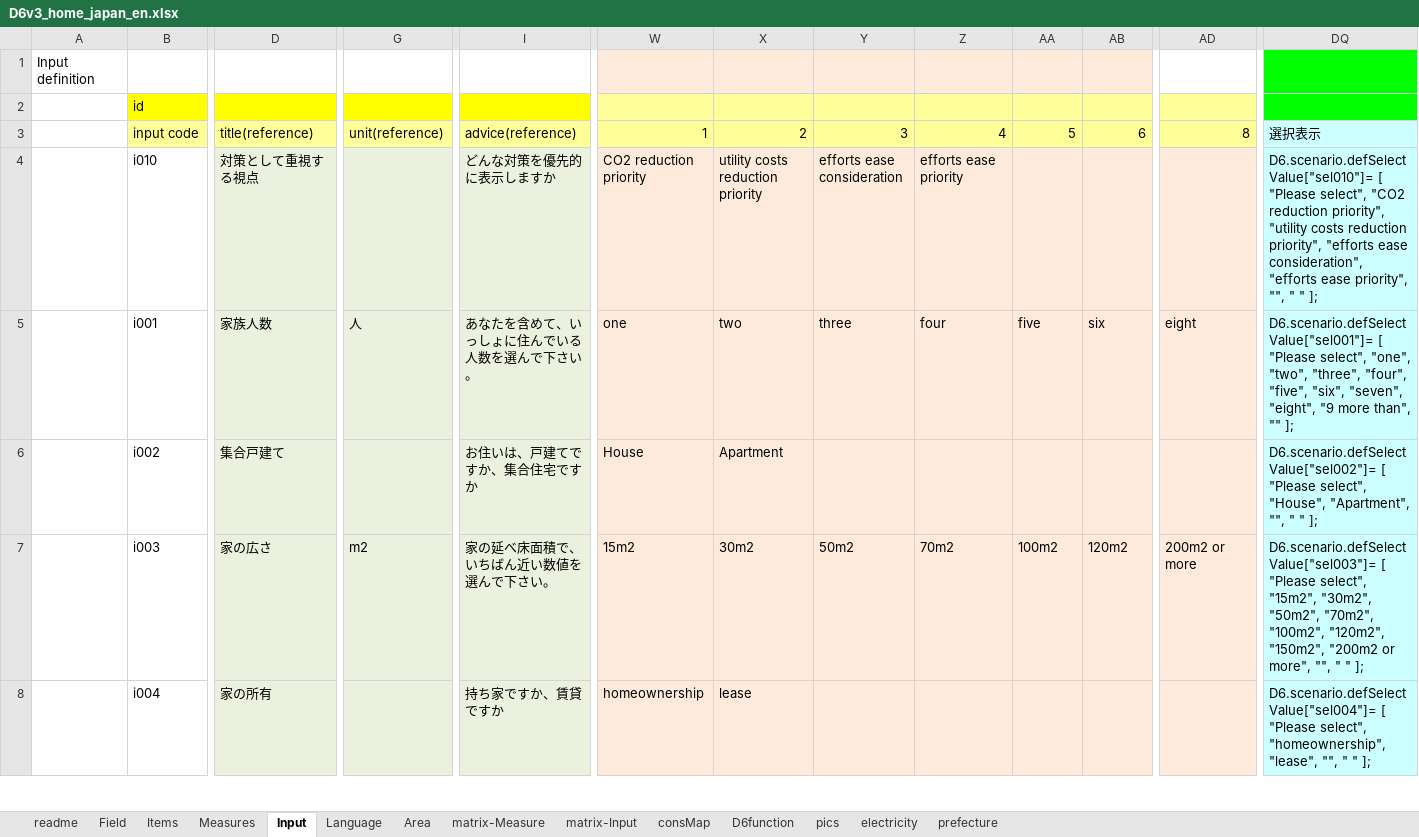
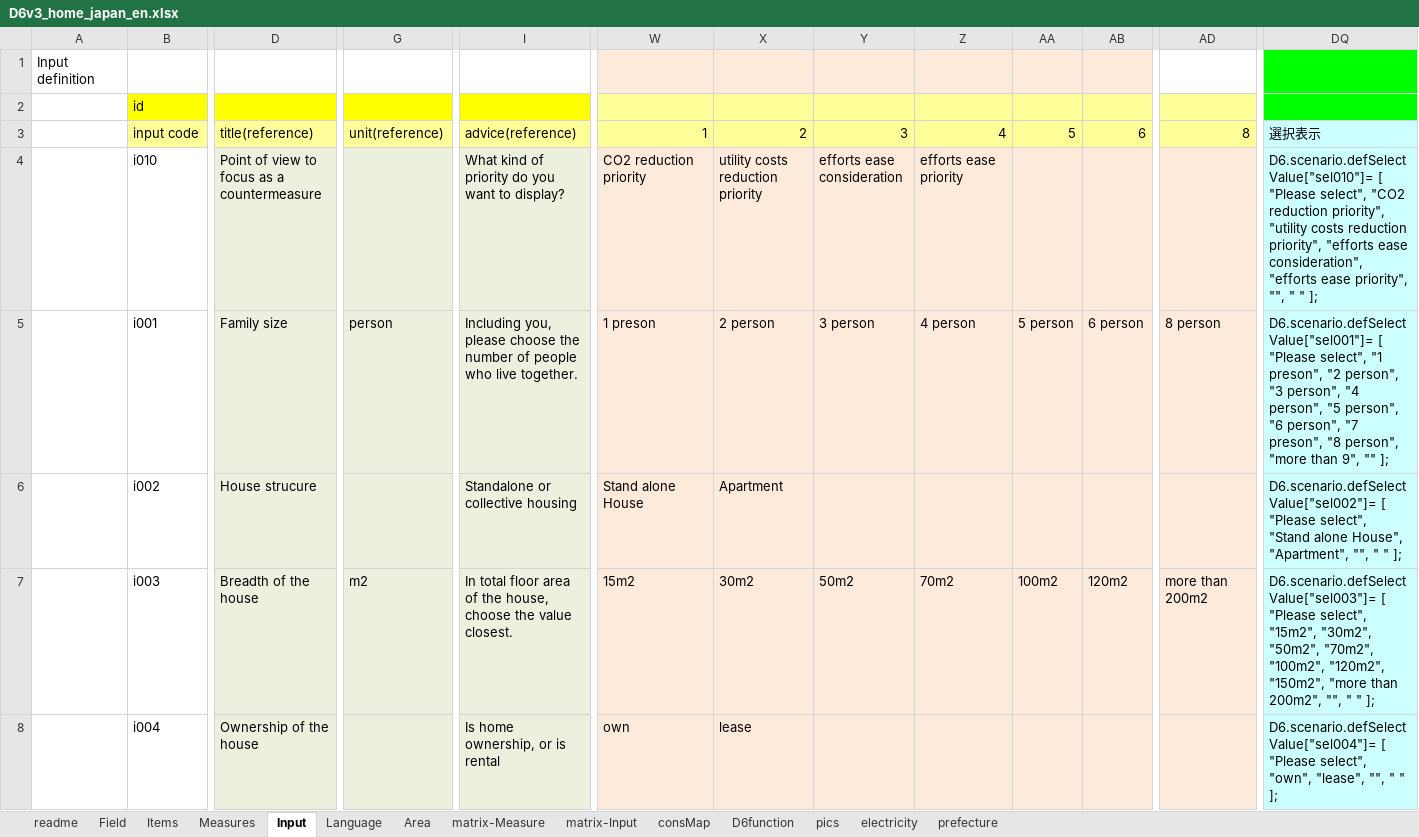
Before and after one commit to hinodeyasuzuki/eco_diagnosis, an Excel workbook: EXCEL_setting/D6v3_home_japan_en.xlsx, sheet Input, drawn as a sheet; only a part is shown, gaps mark what is left out; values as stored, in another font and other column widths than the file's, no borders; the diff covers the shown part only; the diff names each change by its address in the sheet, - before the commit and + after, or states it on an @@ line.

```diff
--- a/EXCEL_setting/D6v3_home_japan_en.xlsx (sheet Input)
+++ b/EXCEL_setting/D6v3_home_japan_en.xlsx (sheet Input)
-D4: 対策として重視する視点
+D4: Point of view to focus as a countermeasure
-I4: どんな対策を優先的に表示しますか
+I4: What kind of priority do you want to display?
-D5: 家族人数
+D5: Family size
-G5: 人
+G5: person
-I5: あなたを含めて、いっしょに住んでいる人数を選んで下さい。
+I5: Including you, please choose the number of people who live together.
-W5: one
+W5: 1 preson
-X5: two
+X5: 2 person
-Y5: three
+Y5: 3 person
-Z5: four
+Z5: 4 person
-AA5: five
+AA5: 5 person
-AB5: six
+AB5: 6 person
-AD5: eight
+AD5: 8 person
-DQ5: …"Please select", "one", "two", "three", "four", "five", "six", "seven", "eight", "9 more than", "" ];
+DQ5: …"Please select", "1 preson", "2 person", "3 person", "4 person", "5 person", "6 person", "7 preson", "8 person", "more than 9", "" ];
-D6: 集合戸建て
+D6: House strucure
-I6: お住いは、戸建てですか、集合住宅ですか
+I6: Standalone or collective housing
-W6: House
+W6: Stand alone House
-DQ6: …"Please select", "House", "Apartment", "",…
+DQ6: …"Please select", "Stand alone House", "Apartment", "",…
-D7: 家の広さ
+D7: Breadth of the house
-I7: 家の延べ床面積で、いちばん近い数値を選んで下さい。
+I7: In total floor area of the house, choose the value closest.
-AD7: 200m2 or more
+AD7: more than 200m2
-DQ7: …"120m2", "150m2", "200m2 or more", "", "…
+DQ7: …"120m2", "150m2", "more than 200m2", "", "…
-D8: 家の所有
+D8: Ownership of the house
-I8: 持ち家ですか、賃貸ですか
+I8: Is home ownership, or is rental
-W8: homeownership
+W8: own
-DQ8: …"Please select", "homeownership", "lease", "",…
+DQ8: …"Please select", "own", "lease", "",…
```
Also changed, not shown: 418 edited cells elsewhere in this sheet, sheet Measures, EXCEL_setting/D6v3_home_japan.xlsx, 17 other files.
